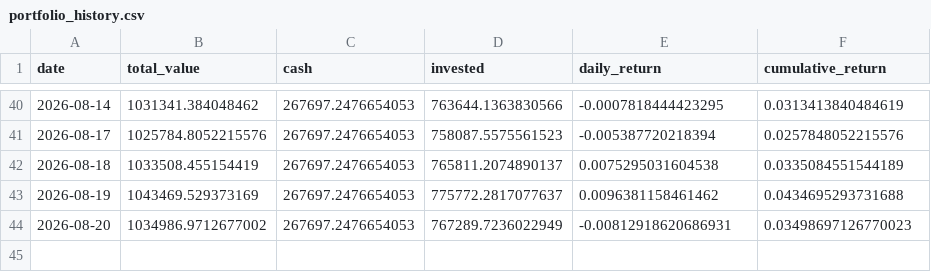
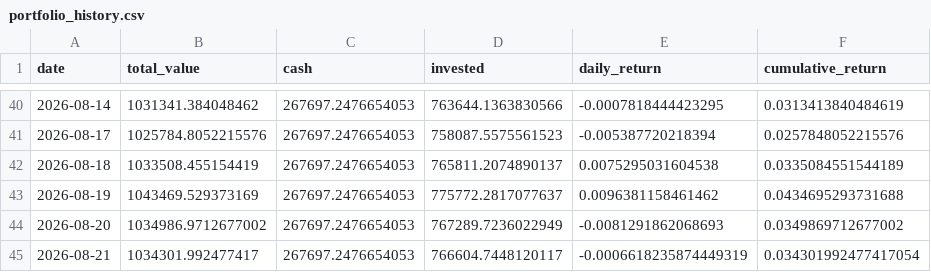
Before and after one commit to pradnyaw25/ai-portfolio-manager, a CSV file: data/portfolio_history.csv, drawn as a sheet; only a part is shown, gaps mark what is left out.

```diff
--- a/data/portfolio_history.csv
+++ b/data/portfolio_history.csv
@@ -43,2 +43,3 @@ date,total_value,cash,invested,daily_return,cumulative_return
 2026-08-19,1043469.529373169,267697.2476654053,775772.2817077637,0.0096381158461462,0.0434695293731688
-2026-08-20,1034986.9712677002,267697.2476654053,767289.7236022949,-0.00812918620686931,0.03498697126770023
+2026-08-20,1034986.9712677002,267697.2476654053,767289.7236022949,-0.0081291862068693,0.0349869712677002
+2026-08-21,1034301.992477417,267697.2476654053,766604.7448120117,-0.0006618235874449319,0.034301992477417054
```
Also changed, not shown: data/benchmark_history.csv, public/benchmark_history.csv, 52 other files.
